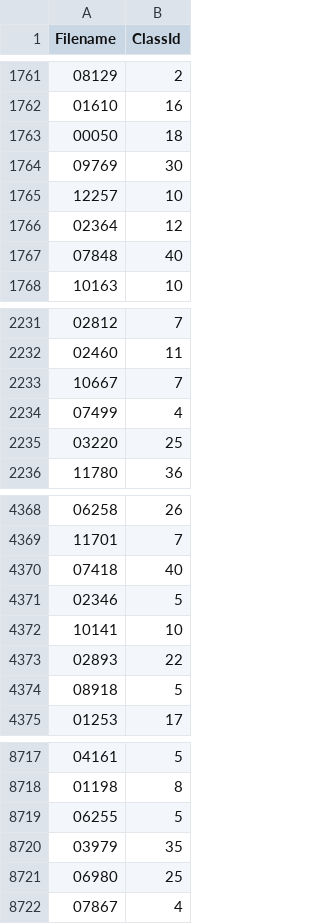
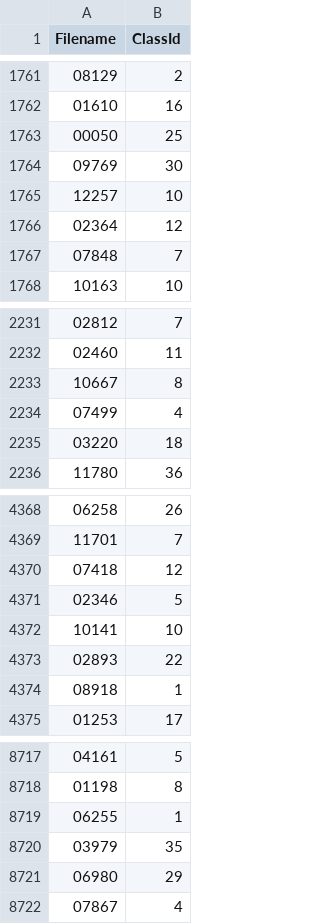
Before and after one commit to anujmenta/traffic-sign-detection-homework, a CSV file: gtsrb_kaggle.csv, drawn as a sheet; only a part is shown, gaps mark what is left out; the diff covers the shown part only.

```diff
--- a/gtsrb_kaggle.csv
+++ b/gtsrb_kaggle.csv
@@ -1762,3 +1762,3 @@ Filename,ClassId
 01610,16
-00050,18
+00050,25
 09769,30
@@ -1766,3 +1766,3 @@ Filename,ClassId
 02364,12
-07848,40
+07848,7
 10163,10
@@ -2232,5 +2232,5 @@ Filename,ClassId
 02460,11
-10667,7
+10667,8
 07499,4
-03220,25
+03220,18
 11780,36
@@ -4369,3 +4369,3 @@ Filename,ClassId
 11701,7
-07418,40
+07418,12
 02346,5
@@ -4373,3 +4373,3 @@ Filename,ClassId
 02893,22
-08918,5
+08918,1
 01253,17
@@ -8718,5 +8718,5 @@ Filename,ClassId
 01198,8
-06255,5
+06255,1
 03979,35
-06980,25
+06980,29
 07867,4
```
Also changed, not shown: 127 edited cells elsewhere in this file, 1 other file.
